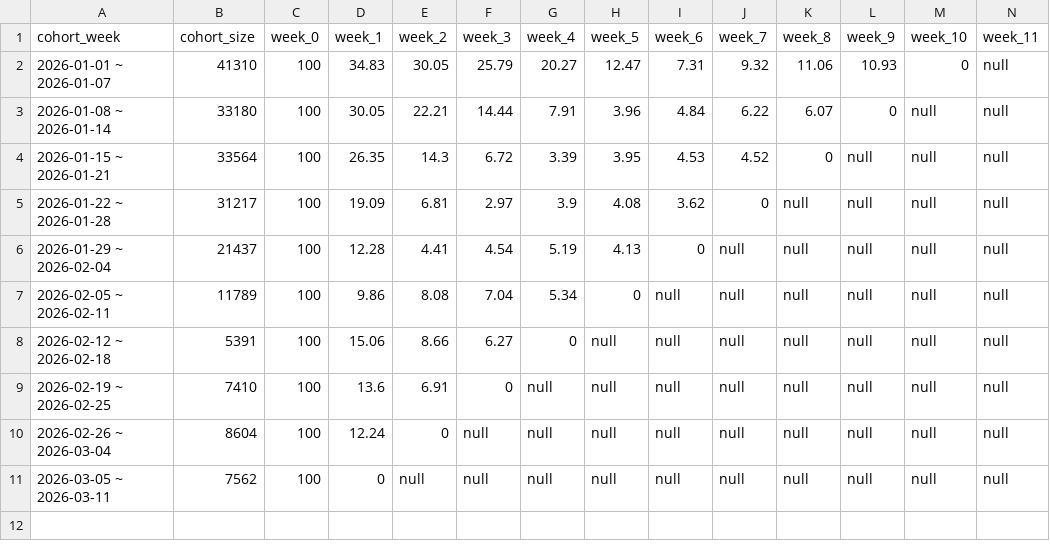
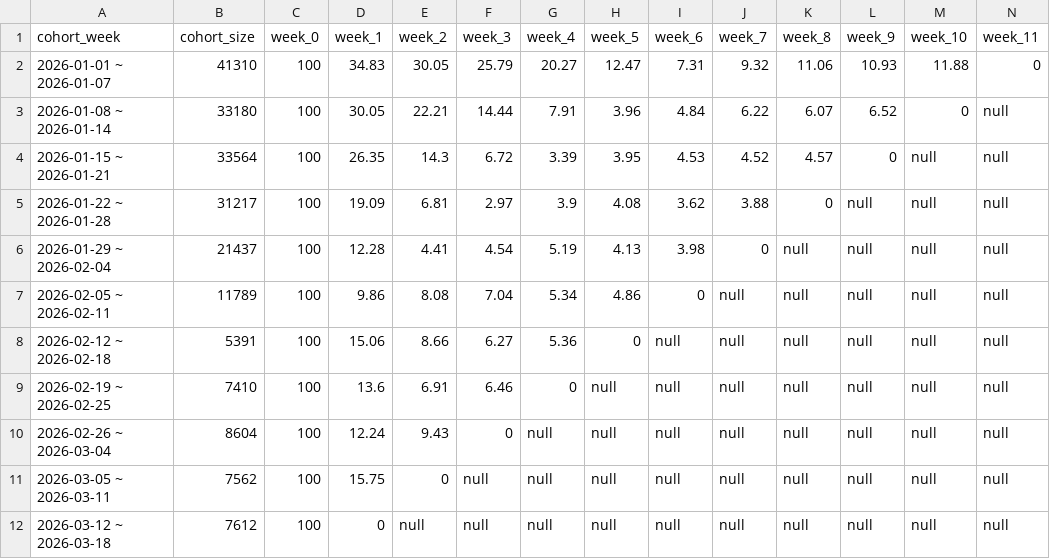
Before and after one commit to shockey0328/czx, a CSV file: 搜索数据看板（周度）/搜索功能留存看板.csv, drawn as a sheet; only a part is shown; rows hold the shown columns only; the diff names each change by its address in the sheet, - before the commit and + after, or states it on an @@ line.

```diff
--- a/搜索数据看板（周度）/搜索功能留存看板.csv
+++ b/搜索数据看板（周度）/搜索功能留存看板.csv
-M2 (week_10): 0
+M2 (week_10): 11.88
-N2 (week_11): null
+N2 (week_11): 0
-L3 (week_9): 0
+L3 (week_9): 6.52
-M3 (week_10): null
+M3 (week_10): 0
-K4 (week_8): 0
+K4 (week_8): 4.57
-L4 (week_9): null
+L4 (week_9): 0
-J5 (week_7): 0
+J5 (week_7): 3.88
-K5 (week_8): null
+K5 (week_8): 0
-I6 (week_6): 0
+I6 (week_6): 3.98
-J6 (week_7): null
+J6 (week_7): 0
-H7 (week_5): 0
+H7 (week_5): 4.86
-I7 (week_6): null
+I7 (week_6): 0
-G8 (week_4): 0
+G8 (week_4): 5.36
-H8 (week_5): null
+H8 (week_5): 0
-F9 (week_3): 0
+F9 (week_3): 6.46
-G9 (week_4): null
+G9 (week_4): 0
-E10 (week_2): 0
+E10 (week_2): 9.43
-F10 (week_3): null
+F10 (week_3): 0
-D11 (week_1): 0
+D11 (week_1): 15.75
-E11 (week_2): null
+E11 (week_2): 0
+row 12: 2026-03-12 ~ 2026-03-18 | 7612 | 100 | 0 | null | null | null | null | null | null | null | null | null | null
```
Also changed, not shown: 搜索数据看板（周度）/搜索次数转化率.csv, 搜索数据看板（周度）/搜索用户转化率.csv, 12 other files.
